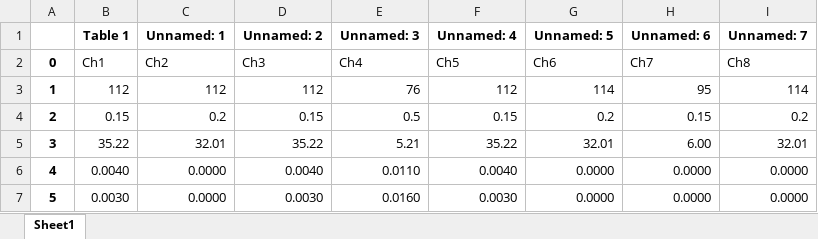
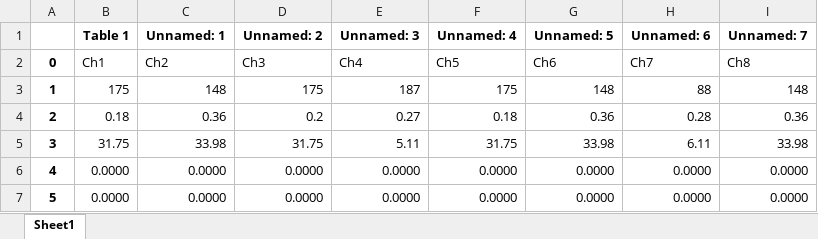
Before and after one commit to jackiesofir1989/amnor_local, an Excel workbook: MixerTableExcels/MixerTable.xlsx, sheet Sheet1, drawn as a sheet; only a part is shown; values as stored, in another font and other column widths than the file's, no borders; the diff covers the shown part only; the diff names each change by its address in the sheet, - before the commit and + after, or states it on an @@ line.

```diff
--- a/MixerTableExcels/MixerTable.xlsx (sheet Sheet1)
+++ b/MixerTableExcels/MixerTable.xlsx (sheet Sheet1)
-B3 (Table 1): 112
+B3 (Table 1): 175
-C3 (Unnamed: 1): 112
+C3 (Unnamed: 1): 148
-D3 (Unnamed: 2): 112
+D3 (Unnamed: 2): 175
-E3 (Unnamed: 3): 76
+E3 (Unnamed: 3): 187
-F3 (Unnamed: 4): 112
+F3 (Unnamed: 4): 175
-G3 (Unnamed: 5): 114
+G3 (Unnamed: 5): 148
-H3 (Unnamed: 6): 95
+H3 (Unnamed: 6): 88
-I3 (Unnamed: 7): 114
+I3 (Unnamed: 7): 148
-B4 (Table 1): 0.15
+B4 (Table 1): 0.18
-C4 (Unnamed: 1): 0.2
+C4 (Unnamed: 1): 0.36
-D4 (Unnamed: 2): 0.15
+D4 (Unnamed: 2): 0.2
-E4 (Unnamed: 3): 0.5
+E4 (Unnamed: 3): 0.27
-F4 (Unnamed: 4): 0.15
+F4 (Unnamed: 4): 0.18
-G4 (Unnamed: 5): 0.2
+G4 (Unnamed: 5): 0.36
-H4 (Unnamed: 6): 0.15
+H4 (Unnamed: 6): 0.28
-I4 (Unnamed: 7): 0.2
+I4 (Unnamed: 7): 0.36
-B5 (Table 1): 35.22
+B5 (Table 1): 31.75
-C5 (Unnamed: 1): 32.01
+C5 (Unnamed: 1): 33.98
-D5 (Unnamed: 2): 35.22
+D5 (Unnamed: 2): 31.75
-E5 (Unnamed: 3): 5.21
+E5 (Unnamed: 3): 5.11
-F5 (Unnamed: 4): 35.22
+F5 (Unnamed: 4): 31.75
-G5 (Unnamed: 5): 32.01
+G5 (Unnamed: 5): 33.98
-H5 (Unnamed: 6): 6.00
+H5 (Unnamed: 6): 6.11
-I5 (Unnamed: 7): 32.01
+I5 (Unnamed: 7): 33.98
-B6 (Table 1): 0.0040
+B6 (Table 1): 0.0000
-D6 (Unnamed: 2): 0.0040
+D6 (Unnamed: 2): 0.0000
-E6 (Unnamed: 3): 0.0110
+E6 (Unnamed: 3): 0.0000
-F6 (Unnamed: 4): 0.0040
+F6 (Unnamed: 4): 0.0000
-B7 (Table 1): 0.0030
+B7 (Table 1): 0.0000
-D7 (Unnamed: 2): 0.0030
+D7 (Unnamed: 2): 0.0000
-E7 (Unnamed: 3): 0.0160
+E7 (Unnamed: 3): 0.0000
-F7 (Unnamed: 4): 0.0030
+F7 (Unnamed: 4): 0.0000
```
Also changed, not shown: 523 edited cells elsewhere in this sheet, 3 other files.
